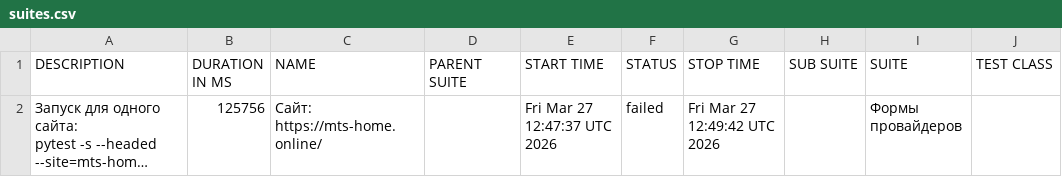
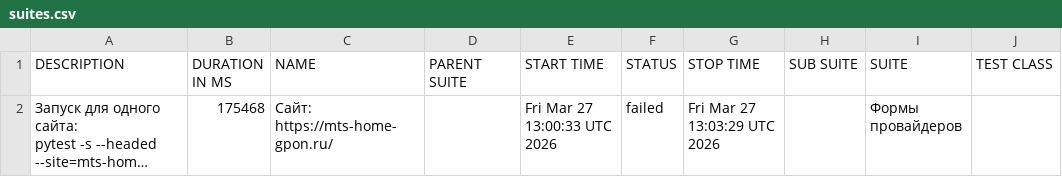
Before and after one commit to deidolinde-maker/Everyday_test, a CSV file: data/suites.csv, drawn as a sheet; only a part is shown; long unchanged cells end in …; the diff names each change by its address in the sheet, - before the commit and + after, or states it on an @@ line.

```diff
--- a/data/suites.csv
+++ b/data/suites.csv
-B2 (DURATION IN MS): 125756
+B2 (DURATION IN MS): 175468
-C2 (NAME): Сайт: https://mts-home.online/
+C2 (NAME): Сайт: https://mts-home-gpon.ru/
-E2 (START TIME): Fri Mar 27 12:47:37 UTC 2026
+E2 (START TIME): Fri Mar 27 13:00:33 UTC 2026
-G2 (STOP TIME): Fri Mar 27 12:49:42 UTC 2026
+G2 (STOP TIME): Fri Mar 27 13:03:29 UTC 2026
```
Also changed, not shown: 26 other files.
